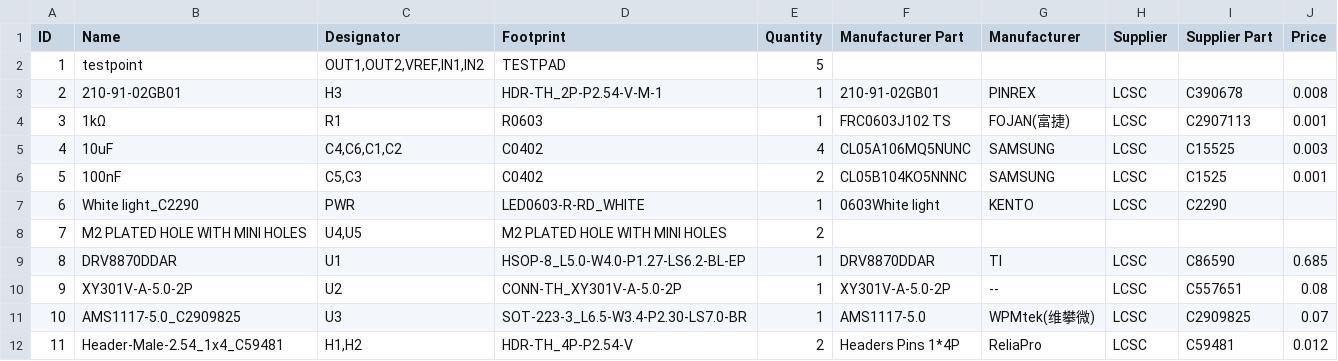
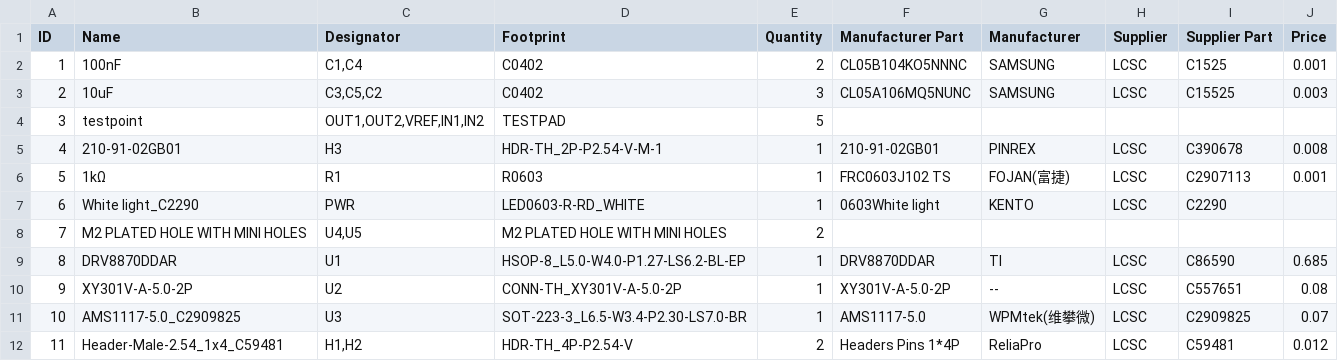
Before and after one commit to 0x6flab/satima-board, a CSV file: s1/production/BOM.csv, drawn as a sheet; removed rows and columns are numbered as before the commit, all else as after; the diff names each change by its address in the sheet, - before the commit and + after, or states it on an @@ line.

```diff
--- a/s1/production/BOM.csv
+++ b/s1/production/BOM.csv
+row 2: 1 | 100nF | C1,C4 | C0402 | 2 | CL05B104KO5NNNC | SAMSUNG | LCSC | C1525 | 0.001
+row 3: 2 | 10uF | C3,C5,C2 | C0402 | 3 | CL05A106MQ5NUNC | SAMSUNG | LCSC | C15525 | 0.003
-A4 (ID): 1
+A4 (ID): 3
-A5 (ID): 2
+A5 (ID): 4
-A6 (ID): 3
+A6 (ID): 5
-row 5: 4 | 10uF | C4,C6,C1,C2 | C0402 | 4 | CL05A106MQ5NUNC | SAMSUNG | LCSC | C15525 | 0.003
-row 6: 5 | 100nF | C5,C3 | C0402 | 2 | CL05B104KO5NNNC | SAMSUNG | LCSC | C1525 | 0.001
```
Also changed, not shown: 13 other files.
